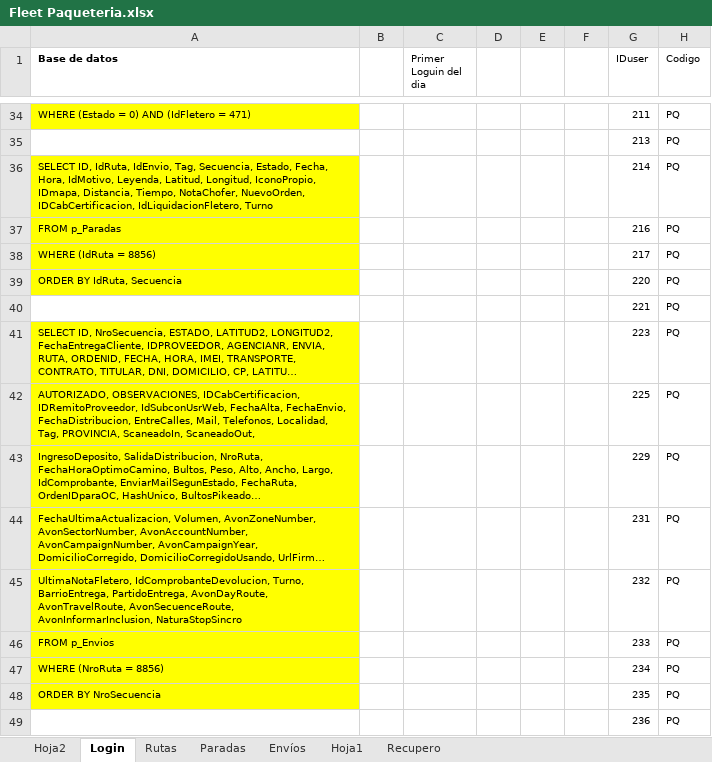
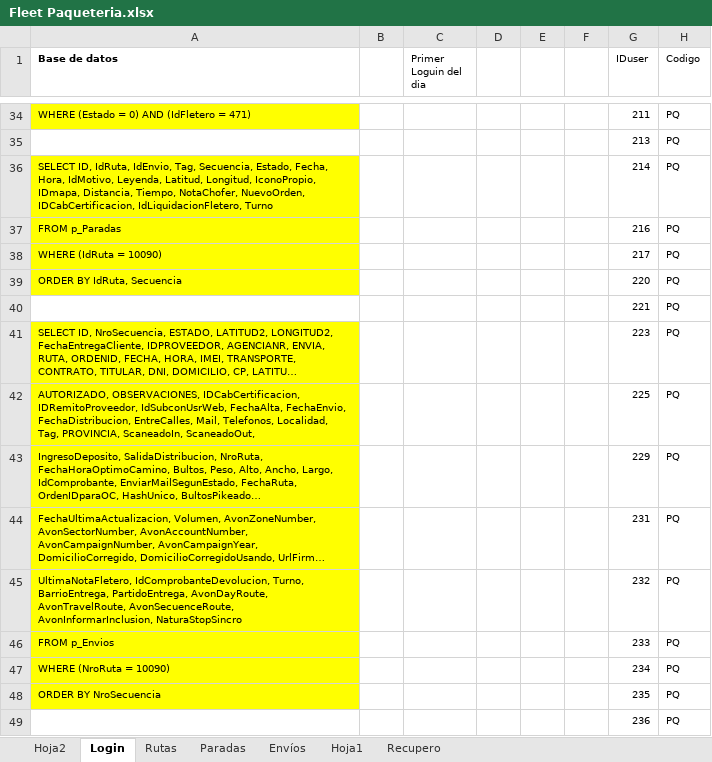
Before and after one commit to LuisPulenta/FleetDeliveryApp, an Excel workbook: Excels/Fleet Paqueteria.xlsx, sheet Login, drawn as a sheet; only a part is shown, gaps mark what is left out; long unchanged cells end in …; values as stored, in another font and other column widths than the file's, no borders; the diff names each change by its address in the sheet, - before the commit and + after, or states it on an @@ line.

```diff
--- a/Excels/Fleet Paqueteria.xlsx (sheet Login)
+++ b/Excels/Fleet Paqueteria.xlsx (sheet Login)
-A38 (Base de datos): WHERE (IdRuta = 8856)
+A38 (Base de datos): WHERE (IdRuta = 10090)
-A47 (Base de datos): WHERE (NroRuta = 8856)
+A47 (Base de datos): WHERE (NroRuta = 10090)
```
Also changed, not shown: 6 other files.
